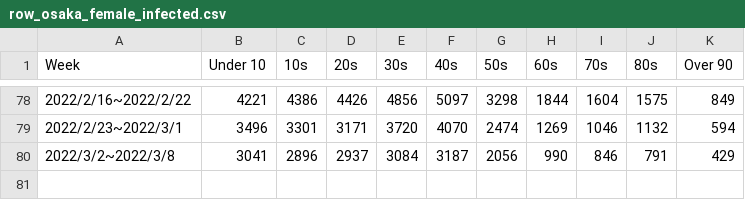
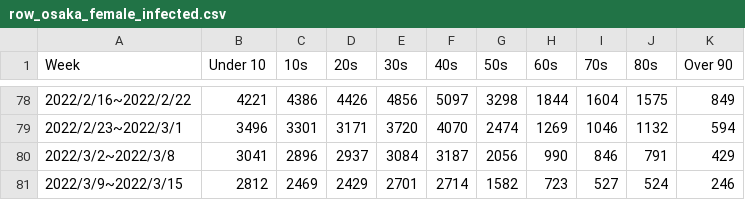
Before and after one commit to k-akie/graphinfected, a CSV file: output/27_osaka/row_osaka_female_infected.csv (was output/row_osaka_female_infected.csv), drawn as a sheet; only a part is shown, gaps mark what is left out; the diff names each change by its address in the sheet, - before the commit and + after, or states it on an @@ line.

```diff
--- a/output/row_osaka_female_infected.csv
+++ b/output/27_osaka/row_osaka_female_infected.csv
+row 81: 2022/3/9~2022/3/15 | 2812 | 2469 | 2429 | 2701 | 2714 | 1582 | 723 | 527 | 524 | 246
```
Also changed, not shown: output/27_osaka/ratio_osaka_all.csv, output/27_osaka/ratio_osaka_female.csv, 38 other files.
